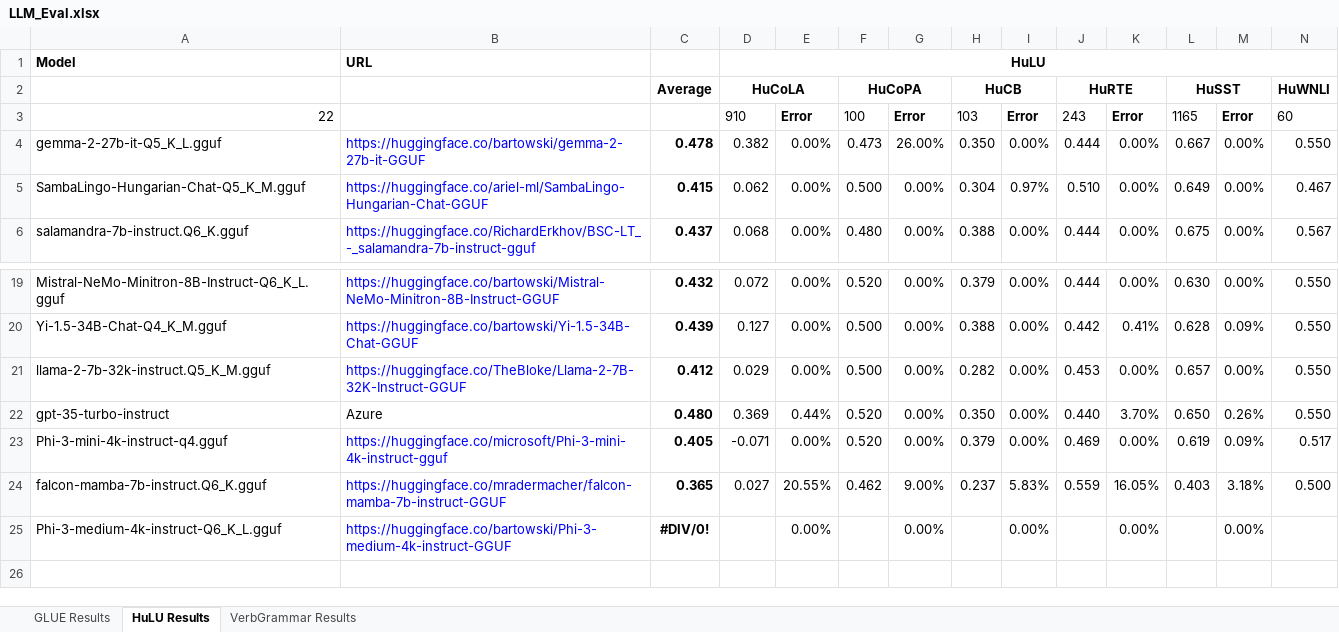
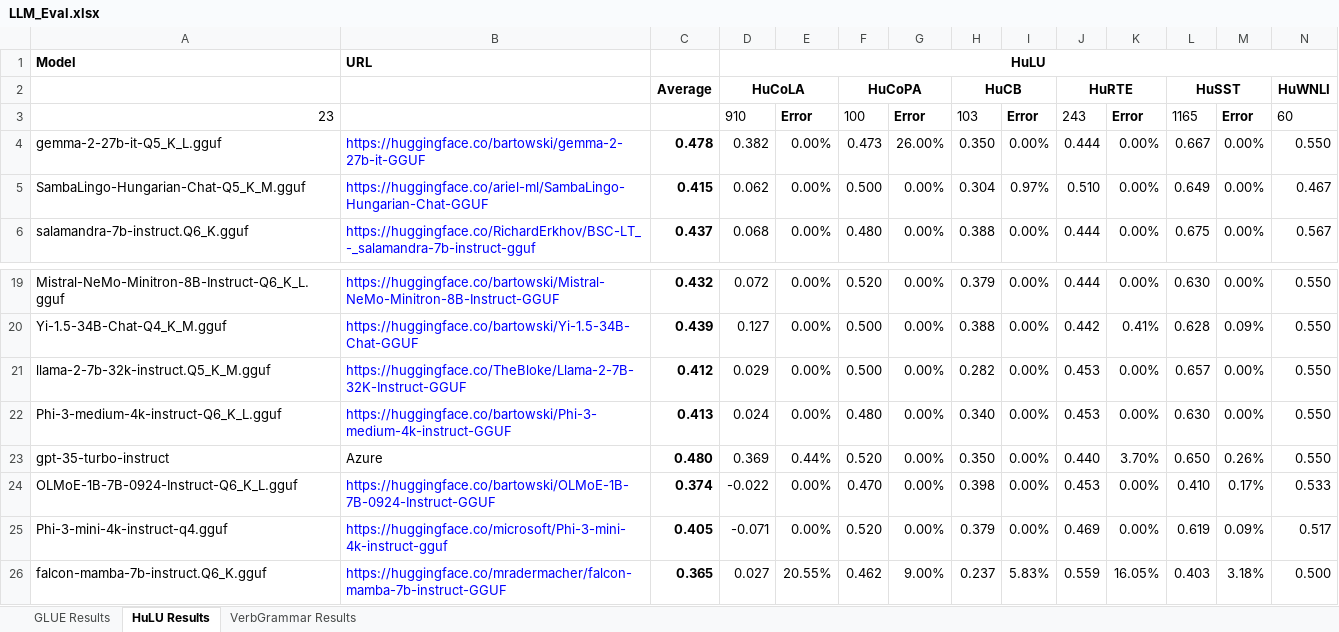
Before and after one commit to cyborgyn/ai_notebooks, an Excel workbook: LLM_Eval.xlsx, sheet HuLU Results, drawn as a sheet; only a part is shown, gaps mark what is left out; values as stored, in another font and other column widths than the file's, no borders; charts and pictures and conditional formats not drawn; removed rows and columns are numbered as before the commit, all else as after; rows hold the shown columns only; the diff names each change by its address in the sheet, - before the commit and + after, or states it on an @@ line.

Commit message:
Eval OLMoE results

```diff
--- a/LLM_Eval.xlsx (sheet HuLU Results)
+++ b/LLM_Eval.xlsx (sheet HuLU Results)
-A3: 22
+A3: 23
+row 22: Phi-3-medium-4k-instruct-Q6_K_L.gguf | https://huggingface.co/bartowski/Phi-3-medium-4k-instruct-GGUF | 0.413 | 0.024 | 0.00% | 0.480 | 0.00% | 0.340 | 0.00% | 0.453 | 0.00% | 0.630 | 0.00% | 0.550
+row 24: OLMoE-1B-7B-0924-Instruct-Q6_K_L.gguf | https://huggingface.co/bartowski/OLMoE-1B-7B-0924-Instruct-GGUF | 0.374 | -0.022 | 0.00% | 0.470 | 0.00% | 0.398 | 0.00% | 0.453 | 0.00% | 0.410 | 0.17% | 0.533
-row 25: Phi-3-medium-4k-instruct-Q6_K_L.gguf | https://huggingface.co/bartowski/Phi-3-medium-4k-instruct-GGUF | #DIV/0! |  | 0.00% |  | 0.00% |  | 0.00% |  | 0.00% |  | 0.00%
```
Also changed, not shown: sheet GLUE Results, formulas that keep their value, 3 other files.
